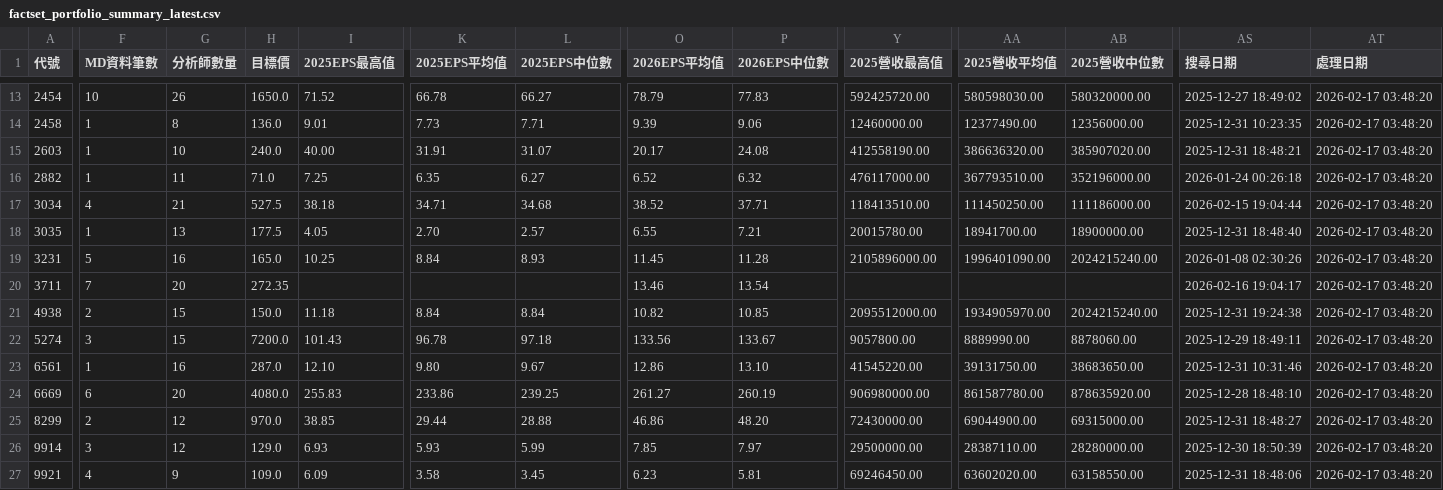
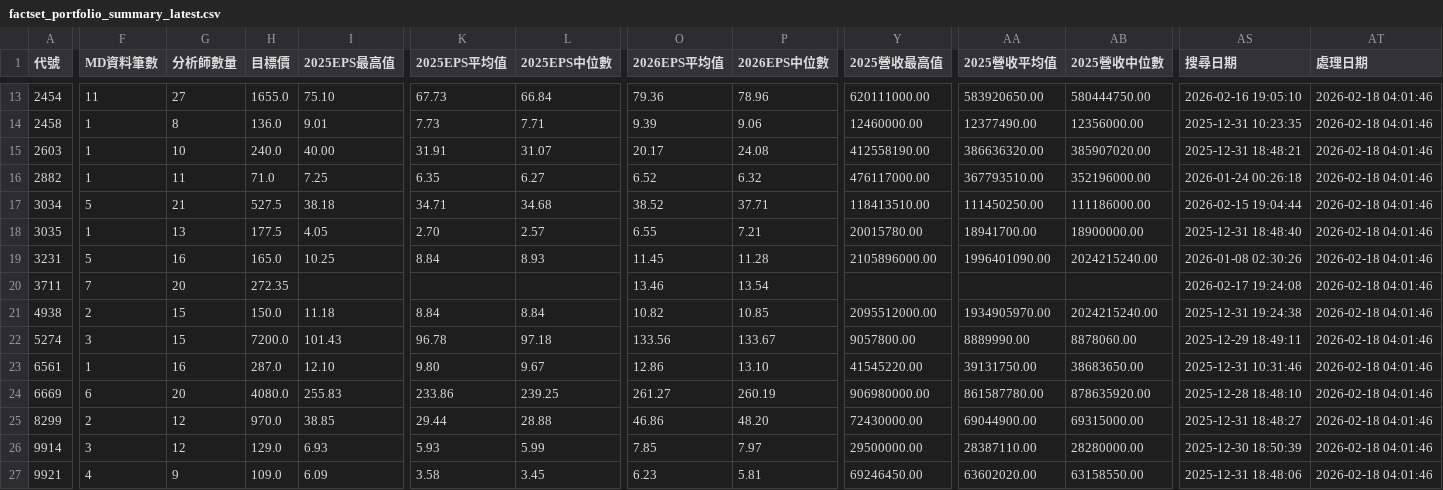
Before and after one commit to wenchiehlee/GoogleSearch.Factset, a CSV file: data/reports/factset_portfolio_summary_latest.csv, drawn as a sheet; only a part is shown, gaps mark what is left out; the diff covers the shown part only; the diff names each change by its address in the sheet, - before the commit and + after, or states it on an @@ line.

```diff
--- a/data/reports/factset_portfolio_summary_latest.csv
+++ b/data/reports/factset_portfolio_summary_latest.csv
-F13 (MD資料筆數): 10
+F13 (MD資料筆數): 11
-G13 (分析師數量): 26
+G13 (分析師數量): 27
-H13 (目標價): 1650.0
+H13 (目標價): 1655.0
-I13 (2025EPS最高值): 71.52
+I13 (2025EPS最高值): 75.10
-K13 (2025EPS平均值): 66.78
+K13 (2025EPS平均值): 67.73
-L13 (2025EPS中位數): 66.27
+L13 (2025EPS中位數): 66.84
-O13 (2026EPS平均值): 78.79
+O13 (2026EPS平均值): 79.36
-P13 (2026EPS中位數): 77.83
+P13 (2026EPS中位數): 78.96
-Y13 (2025營收最高值): 592425720.00
+Y13 (2025營收最高值): 620111000.00
-AA13 (2025營收平均值): 580598030.00
+AA13 (2025營收平均值): 583920650.00
-AB13 (2025營收中位數): 580320000.00
+AB13 (2025營收中位數): 580444750.00
-AS13 (搜尋日期): 2025-12-27 18:49:02
+AS13 (搜尋日期): 2026-02-16 19:05:10
-AT13:AT27 (處理日期): 2026-02-17 03:48:20
+AT13:AT27 (處理日期): 2026-02-18 04:01:46
-F17 (MD資料筆數): 4
+F17 (MD資料筆數): 5
-AS20 (搜尋日期): 2026-02-16 19:04:17
+AS20 (搜尋日期): 2026-02-17 19:24:08
```
Also changed, not shown: 63 edited cells elsewhere in this file, data/reports/factset_detailed_report_latest.csv, data/reports/factset_query_pattern_summary_latest.csv, 3 other files.
